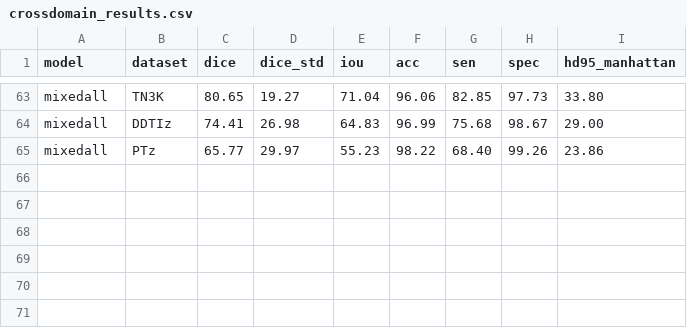
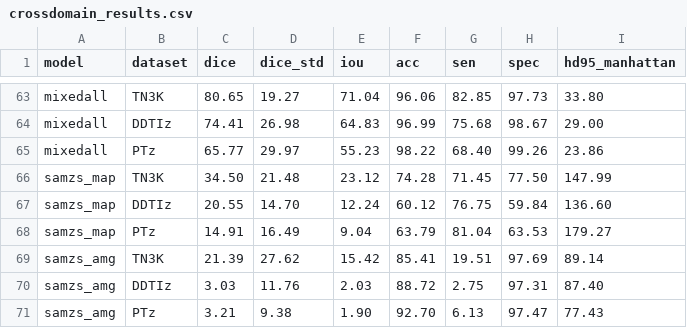
Before and after one commit to DaoCaoRenO/SAMUS_wsp, a CSV file: SAMUS-main/crossdomain_results.csv, drawn as a sheet; only a part is shown, gaps mark what is left out.

Commit message:
samzs 归因消融: 真·零训练(未微调原生SAM+TN3K仅当检索库) map/amg 两模式
- sam_zeroshot.py: raw-SAM vit_b 特征空间建原型库 + map(源域val标定thr稠密最近邻)/amg(AMG候选+原型选掩码,面积闸门+合并) + 复用 rag_common 评测
- run_sam_zeroshot.sh: 建全量库->base50参照->三集map+amg->paired(训练贡献)->刷两表
- 结论: 抽掉TN3K微调后 map跨域-39.96***/amg-54.57*** -> 大头来自微调encoder而非原型/RAG机制

```diff
--- a/SAMUS-main/crossdomain_results.csv
+++ b/SAMUS-main/crossdomain_results.csv
@@ -65 +65,7 @@ mixedall,DDTIz,74.41,26.98,64.83,96.99,75.68,98.67,29.00
 mixedall,PTz,65.77,29.97,55.23,98.22,68.40,99.26,23.86
+samzs_map,TN3K,34.50,21.48,23.12,74.28,71.45,77.50,147.99
+samzs_map,DDTIz,20.55,14.70,12.24,60.12,76.75,59.84,136.60
+samzs_map,PTz,14.91,16.49,9.04,63.79,81.04,63.53,179.27
+samzs_amg,TN3K,21.39,27.62,15.42,85.41,19.51,97.69,89.14
+samzs_amg,DDTIz,3.03,11.76,2.03,88.72,2.75,97.31,87.40
+samzs_amg,PTz,3.21,9.38,1.90,92.70,6.13,97.47,77.43
```
Also changed, not shown: 8 other files.
